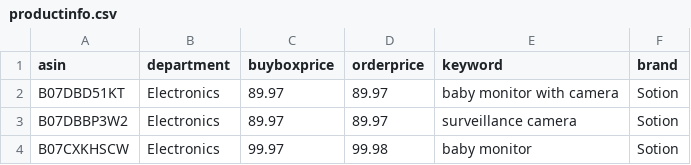
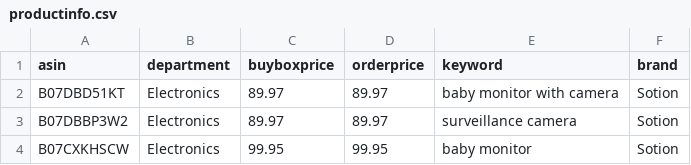
Before and after one commit to czds68/AmazonBuy, a CSV file: amazonbuy_database/productinfo.csv, drawn as a sheet.

```diff
--- a/amazonbuy_database/productinfo.csv
+++ b/amazonbuy_database/productinfo.csv
@@ -3,2 +3,2 @@ B07DBD51KT,Electronics,89.97,89.97,baby monitor with camera,Sotion,,,,,,,,,,,,,,
 B07DBBP3W2,Electronics,89.97,89.97,surveillance camera,Sotion,,,,,,,,,,,,,,,,,,,,,,,,,,,,,,,,,,,,,,,,,,,,,,,,,,,,,,,,,,,,,,,,,,,,,,,,,,,,,,,,,,,,,,,,,,,,,,,,,,,,,,,,,,,,,,,,,,,,,,,,,,,,,,,,,,,,,,,,,,,,,,,,,,,,,,,,,,,,,,,,,,,,,,,,,,,,,,,,,,,,,,,,,,,,,,,,,,,,,,,,,,,,,,,,,,,,,,,,,,,,,,,,,,,,,,,,,,,,,,,,,,,,,,,,
-B07CXKHSCW,Electronics,99.97,99.98,baby monitor,Sotion,,,,,,,,,,,,,,,,,,,,,,,,,,,,,,,,,,,,,,,,,,,,,,,,,,,,,,,,,,,,,,,,,,,,,,,,,,,,,,,,,,,,,,,,,,,,,,,,,,,,,,,,,,,,,,,,,,,,,,,,,,,,,,,,,,,,,,,,,,,,,,,,,,,,,,,,,,,,,,,,,,,,,,,,,,,,,,,,,,,,,,,,,,,,,,,,,,,,,,,,,,,,,,,,,,,,,,,,,,,,,,,,,,,,,,,,,,,,,,,,,,,,,,,,
+B07CXKHSCW,Electronics,99.95,99.95,baby monitor,Sotion,,,,,,,,,,,,,,,,,,,,,,,,,,,,,,,,,,,,,,,,,,,,,,,,,,,,,,,,,,,,,,,,,,,,,,,,,,,,,,,,,,,,,,,,,,,,,,,,,,,,,,,,,,,,,,,,,,,,,,,,,,,,,,,,,,,,,,,,,,,,,,,,,,,,,,,,,,,,,,,,,,,,,,,,,,,,,,,,,,,,,,,,,,,,,,,,,,,,,,,,,,,,,,,,,,,,,,,,,,,,,,,,,,,,,,,,,,,,,,,,,,,,,,,,
```
Also changed, not shown: amazonbuy_database/AccountInfo.csv, amazonbuy_database/Finance.csv, 5 other files.
